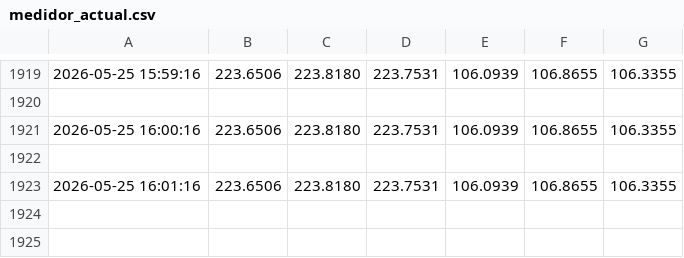
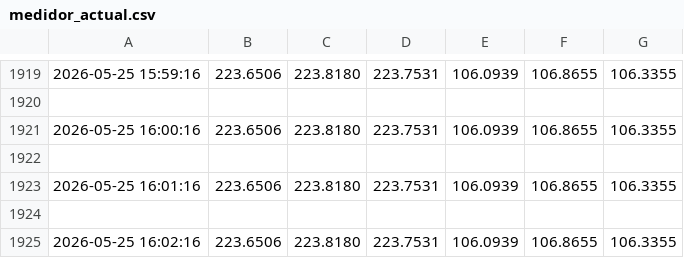
Before and after one commit to tony-americorp-bot/tony-americorp-bot.github.io, a CSV file: csv/medidor_actual.csv, drawn as a sheet; only a part is shown, gaps mark what is left out.

```diff
--- a/csv/medidor_actual.csv
+++ b/csv/medidor_actual.csv
@@ -1923 +1923,3 @@
 2026-05-25 16:01:16,223.6506,223.8180,223.7531,106.0939,106.8655,106.3355
+
+2026-05-25 16:02:16,223.6506,223.8180,223.7531,106.0939,106.8655,106.3355
```
Also changed, not shown: 2 other files.
